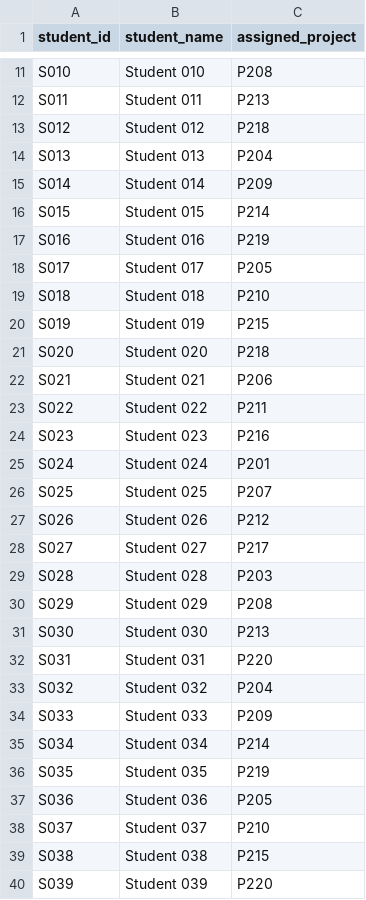
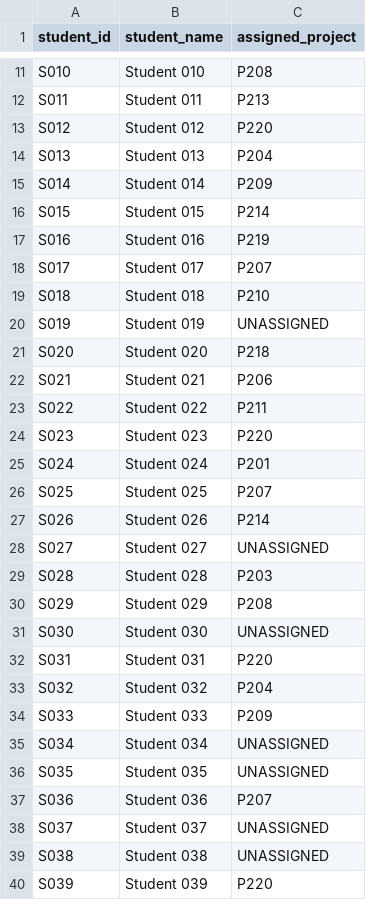
Before and after one commit to JohnHarrow/Masters, a CSV file: allocation_result.csv, drawn as a sheet; only a part is shown, gaps mark what is left out; the diff covers the shown part only.

Commit message:
Added more validation
Validated all of the files, added capacity for projects as well as for advisors for situations where only a limited amount of students can do the project such as industry placements

```diff
--- a/allocation_result.csv
+++ b/allocation_result.csv
@@ -12,3 +12,3 @@ S010,Student 010,P208
 S011,Student 011,P213
-S012,Student 012,P218
+S012,Student 012,P220
 S013,Student 013,P204
@@ -17,5 +17,5 @@ S015,Student 015,P214
 S016,Student 016,P219
-S017,Student 017,P205
+S017,Student 017,P207
 S018,Student 018,P210
-S019,Student 019,P215
+S019,Student 019,UNASSIGNED
 S020,Student 020,P218
@@ -23,10 +23,10 @@ S021,Student 021,P206
 S022,Student 022,P211
-S023,Student 023,P216
+S023,Student 023,P220
 S024,Student 024,P201
 S025,Student 025,P207
-S026,Student 026,P212
-S027,Student 027,P217
+S026,Student 026,P214
+S027,Student 027,UNASSIGNED
 S028,Student 028,P203
 S029,Student 029,P208
-S030,Student 030,P213
+S030,Student 030,UNASSIGNED
 S031,Student 031,P220
@@ -34,7 +34,7 @@ S032,Student 032,P204
 S033,Student 033,P209
-S034,Student 034,P214
-S035,Student 035,P219
-S036,Student 036,P205
-S037,Student 037,P210
-S038,Student 038,P215
+S034,Student 034,UNASSIGNED
+S035,Student 035,UNASSIGNED
+S036,Student 036,P207
+S037,Student 037,UNASSIGNED
+S038,Student 038,UNASSIGNED
 S039,Student 039,P220
```
Also changed, not shown: 10 edited cells elsewhere in this file, projects.csv, 2 other files.
